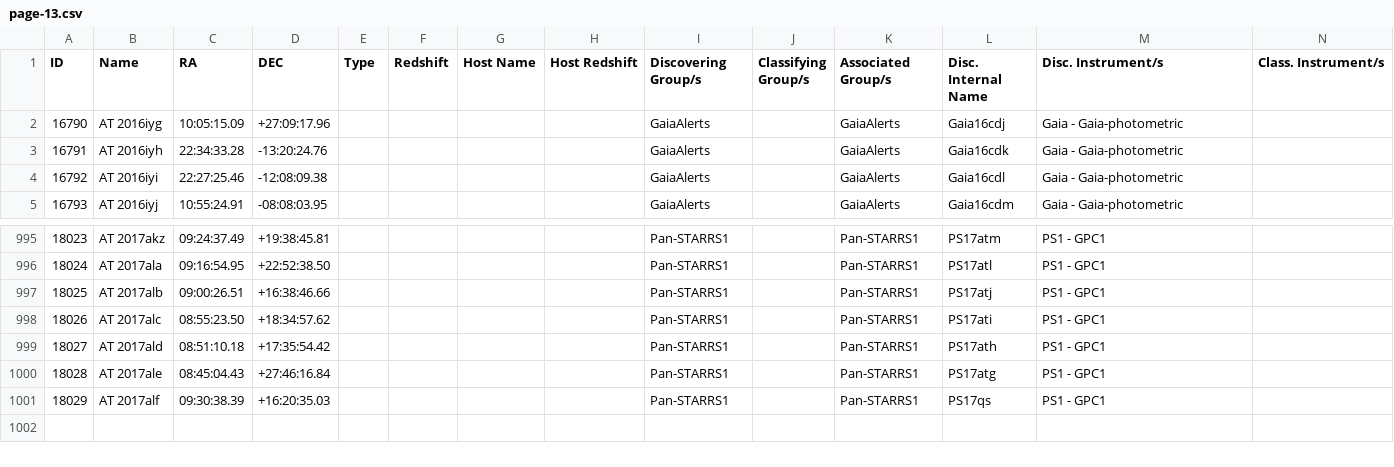
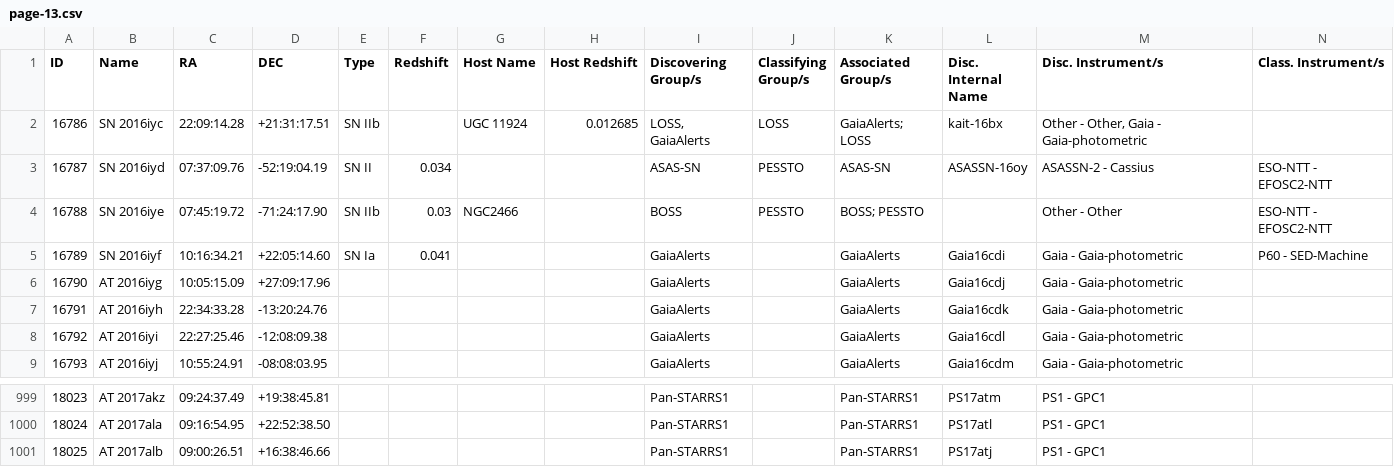
Before and after one commit to astrocatalogs/kne-external, a CSV file: TNS/page-13.csv, drawn as a sheet; only a part is shown, gaps mark what is left out; removed rows and columns are numbered as before the commit, all else as after; rows hold the shown columns only; the diff names each change by its address in the sheet, - before the commit and + after, or states it on an @@ line.

```diff
--- a/TNS/page-13.csv
+++ b/TNS/page-13.csv
+row 2: 16786 | SN 2016iyc | 22:09:14.28 | +21:31:17.51 | SN IIb |  | UGC 11924 | 0.012685 | LOSS, GaiaAlerts | LOSS | GaiaAlerts; LOSS | kait-16bx | Other - Other, Gaia - Gaia-photometric
+row 3: 16787 | SN 2016iyd | 07:37:09.76 | -52:19:04.19 | SN II | 0.034 |  |  | ASAS-SN | PESSTO | ASAS-SN | ASASSN-16oy | ASASSN-2 - Cassius | ESO-NTT - EFOSC2-NTT
+row 4: 16788 | SN 2016iye | 07:45:19.72 | -71:24:17.90 | SN IIb | 0.03 | NGC2466 |  | BOSS | PESSTO | BOSS; PESSTO |  | Other - Other | ESO-NTT - EFOSC2-NTT
+row 5: 16789 | SN 2016iyf | 10:16:34.21 | +22:05:14.60 | SN Ia | 0.041 |  |  | GaiaAlerts |  | GaiaAlerts | Gaia16cdi | Gaia - Gaia-photometric | P60 - SED-Machine
-row 998: 18026 | AT 2017alc | 08:55:23.50 | +18:34:57.62 |  |  |  |  | Pan-STARRS1 |  | Pan-STARRS1 | PS17ati | PS1 - GPC1
-row 999: 18027 | AT 2017ald | 08:51:10.18 | +17:35:54.42 |  |  |  |  | Pan-STARRS1 |  | Pan-STARRS1 | PS17ath | PS1 - GPC1
-row 1000: 18028 | AT 2017ale | 08:45:04.43 | +27:46:16.84 |  |  |  |  | Pan-STARRS1 |  | Pan-STARRS1 | PS17atg | PS1 - GPC1
-row 1001: 18029 | AT 2017alf | 09:30:38.39 | +16:20:35.03 |  |  |  |  | Pan-STARRS1 |  | Pan-STARRS1 | PS17qs | PS1 - GPC1
```
Also changed, not shown: TNS/index.csv, TNS/page-14.csv, 13 other files.
